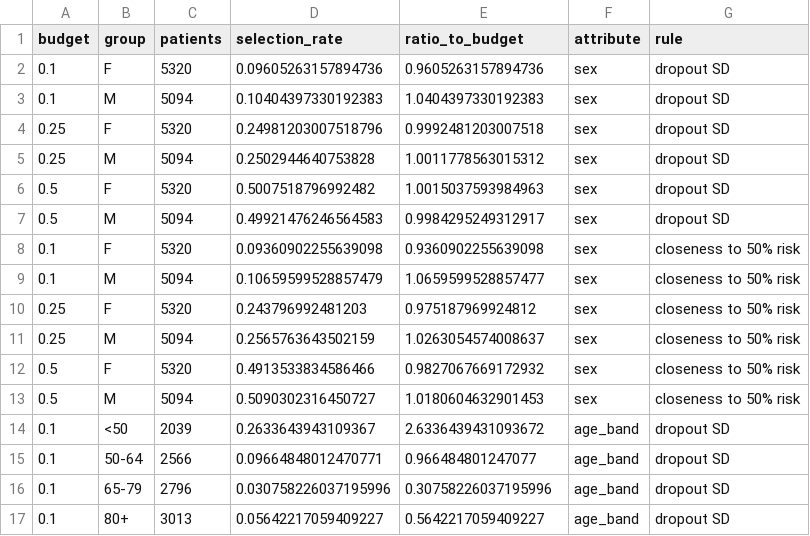
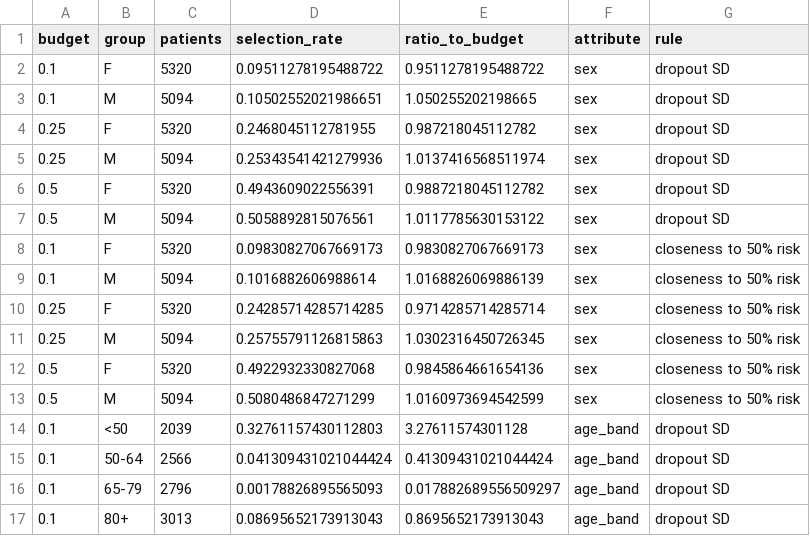
Before and after one commit to naringrekarchinmay/Disease-Progression-and-Multi-morbidity-Prediction, a CSV file: outputs/tables/equity_measured_share.csv, drawn as a sheet; only a part is shown; the diff covers the shown part only.

```diff
--- a/outputs/tables/equity_measured_share.csv
+++ b/outputs/tables/equity_measured_share.csv
@@ -1,17 +1,17 @@
 budget,group,patients,selection_rate,ratio_to_budget,attribute,rule
-0.1,F,5320,0.09605263157894736,0.9605263157894736,sex,dropout SD
-0.1,M,5094,0.10404397330192383,1.0404397330192383,sex,dropout SD
-0.25,F,5320,0.24981203007518796,0.9992481203007518,sex,dropout SD
-0.25,M,5094,0.2502944640753828,1.0011778563015312,sex,dropout SD
-0.5,F,5320,0.5007518796992482,1.0015037593984963,sex,dropout SD
-0.5,M,5094,0.49921476246564583,0.9984295249312917,sex,dropout SD
-0.1,F,5320,0.09360902255639098,0.9360902255639098,sex,closeness to 50% risk
-0.1,M,5094,0.10659599528857479,1.0659599528857477,sex,closeness to 50% risk
-0.25,F,5320,0.243796992481203,0.975187969924812,sex,closeness to 50% risk
-0.25,M,5094,0.2565763643502159,1.0263054574008637,sex,closeness to 50% risk
-0.5,F,5320,0.4913533834586466,0.9827067669172932,sex,closeness to 50% risk
-0.5,M,5094,0.5090302316450727,1.0180604632901453,sex,closeness to 50% risk
-0.1,<50,2039,0.2633643943109367,2.6336439431093672,age_band,dropout SD
-0.1,50-64,2566,0.09664848012470771,0.966484801247077,age_band,dropout SD
-0.1,65-79,2796,0.030758226037195996,0.30758226037195996,age_band,dropout SD
-0.1,80+,3013,0.05642217059409227,0.5642217059409227,age_band,dropout SD
+0.1,F,5320,0.09511278195488722,0.9511278195488722,sex,dropout SD
+0.1,M,5094,0.10502552021986651,1.050255202198665,sex,dropout SD
+0.25,F,5320,0.2468045112781955,0.987218045112782,sex,dropout SD
+0.25,M,5094,0.25343541421279936,1.0137416568511974,sex,dropout SD
+0.5,F,5320,0.4943609022556391,0.9887218045112782,sex,dropout SD
+0.5,M,5094,0.5058892815076561,1.0117785630153122,sex,dropout SD
+0.1,F,5320,0.09830827067669173,0.9830827067669173,sex,closeness to 50% risk
+0.1,M,5094,0.1016882606988614,1.0168826069886139,sex,closeness to 50% risk
+0.25,F,5320,0.24285714285714285,0.9714285714285714,sex,closeness to 50% risk
+0.25,M,5094,0.25755791126815863,1.0302316450726345,sex,closeness to 50% risk
+0.5,F,5320,0.4922932330827068,0.9845864661654136,sex,closeness to 50% risk
+0.5,M,5094,0.5080486847271299,1.0160973694542599,sex,closeness to 50% risk
+0.1,<50,2039,0.32761157430112803,3.27611574301128,age_band,dropout SD
+0.1,50-64,2566,0.041309431021044424,0.41309431021044424,age_band,dropout SD
+0.1,65-79,2796,0.00178826895565093,0.017882689556509297,age_band,dropout SD
+0.1,80+,3013,0.08695652173913043,0.8695652173913043,age_band,dropout SD
```
Also changed, not shown: 100 edited cells elsewhere in this file, outputs/tables/calibration_before_after.csv, outputs/tables/equity_performance.csv, 31 other files.
